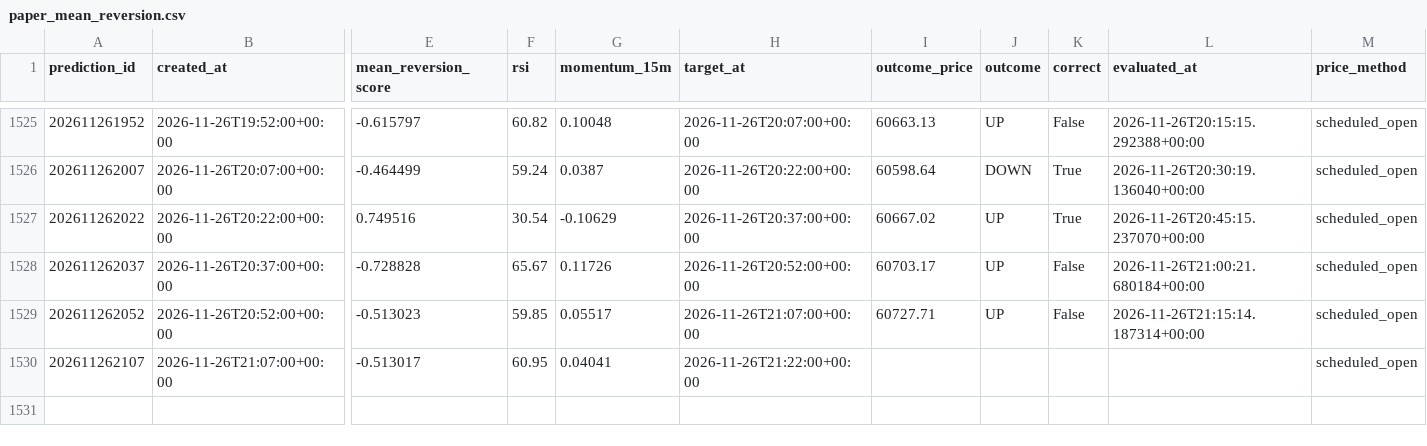
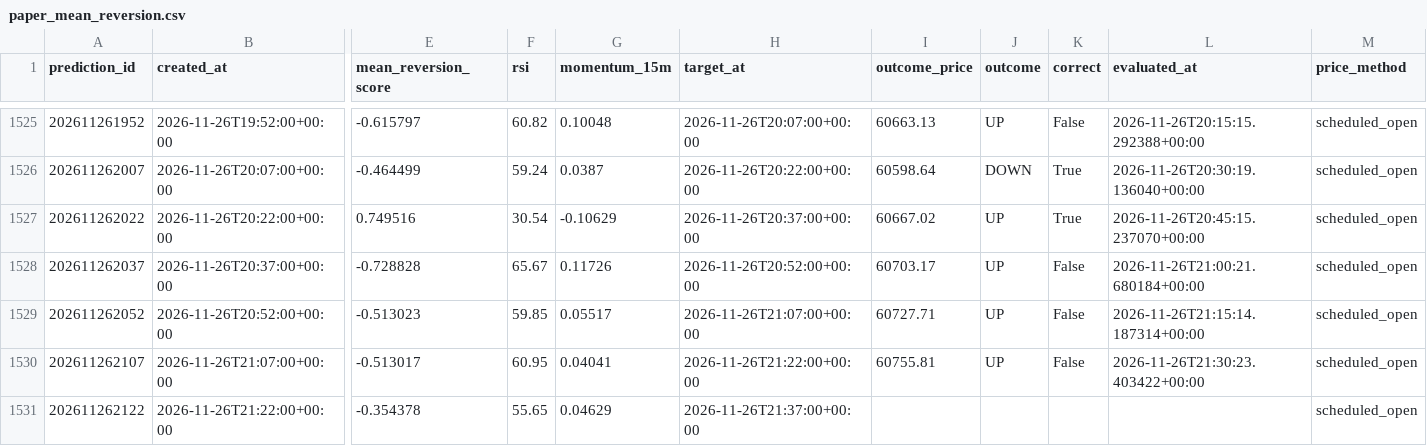
Before and after one commit to UncleJeffaffa/bitcoin-prediction-bot, a CSV file: paper_mean_reversion.csv, drawn as a sheet; only a part is shown, gaps mark what is left out; rows hold the shown columns only; the diff names each change by its address in the sheet, - before the commit and + after, or states it on an @@ line.

```diff
--- a/paper_mean_reversion.csv
+++ b/paper_mean_reversion.csv
-I1530 (outcome_price): (empty)
+I1530 (outcome_price): 60755.81
-J1530 (outcome): (empty)
+J1530 (outcome): UP
-K1530 (correct): (empty)
+K1530 (correct): False
-L1530 (evaluated_at): (empty)
+L1530 (evaluated_at): 2026-11-26T21:30:23.403422+00:00
+row 1531: 202611262122 | 2026-11-26T21:22:00+00:00 | -0.354378 | 55.65 | 0.04629 | 2026-11-26T21:37:00+00:00 |  |  |  |  | scheduled_open
```
Also changed, not shown: paper_filtered_mean_reversion.csv, predictions.csv.
